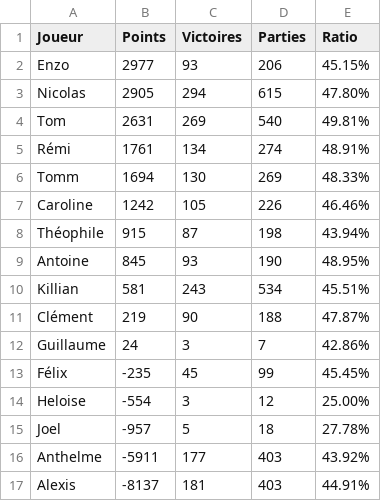
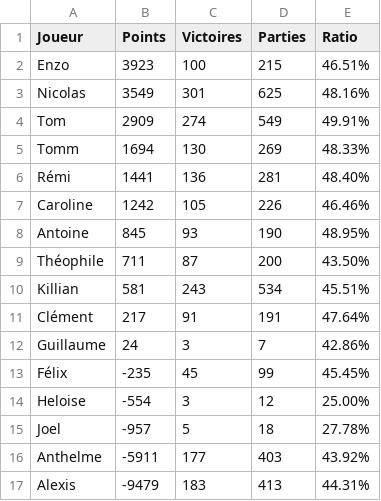
Before and after one commit to Nicolas62x/TarotCalculator, a CSV file: output/rating.csv, drawn as a sheet.

```diff
--- a/output/rating.csv
+++ b/output/rating.csv
@@ -1,12 +1,12 @@
 Joueur;Points;Victoires;Parties;Ratio
-Enzo;2977;93;206;45.15%
-Nicolas;2905;294;615;47.80%
-Tom;2631;269;540;49.81%
-Rémi;1761;134;274;48.91%
+Enzo;3923;100;215;46.51%
+Nicolas;3549;301;625;48.16%
+Tom;2909;274;549;49.91%
 Tomm;1694;130;269;48.33%
+Rémi;1441;136;281;48.40%
 Caroline;1242;105;226;46.46%
-Théophile;915;87;198;43.94%
 Antoine;845;93;190;48.95%
+Théophile;711;87;200;43.50%
 Killian;581;243;534;45.51%
-Clément;219;90;188;47.87%
+Clément;217;91;191;47.64%
 Guillaume;24;3;7;42.86%
@@ -16,2 +16,2 @@ Joel;-957;5;18;27.78%
 Anthelme;-5911;177;403;43.92%
-Alexis;-8137;181;403;44.91%
+Alexis;-9479;183;413;44.31%
```
Also changed, not shown: output/history.csv, output/winrates.csv.
